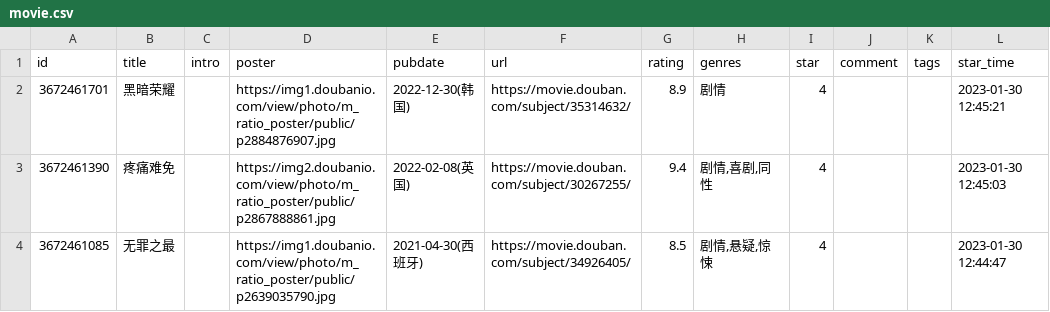
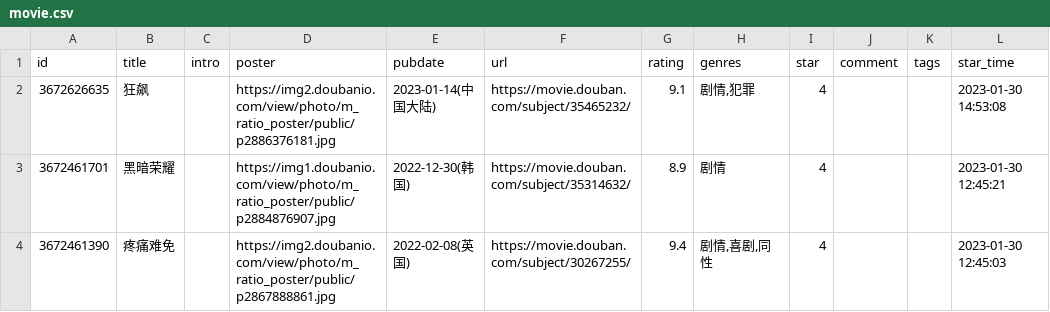
Before and after one commit to koobai/blog, a CSV file: _data/douban/movie.csv, drawn as a sheet; only a part is shown; the shorter side is filled out with more unchanged rows.

Commit message:
chore: update douban data

```diff
--- a/_data/douban/movie.csv
+++ b/_data/douban/movie.csv
@@ -1,2 +1,3 @@
 id,title,intro,poster,pubdate,url,rating,genres,star,comment,tags,star_time
+3672626635,狂飙,,https://img2.doubanio.com/view/photo/m_ratio_poster/public/p2886376181.jpg,2023-01-14(中国大陆),https://movie.douban.com/subject/35465232/,9.1,"剧情,犯罪",4,,,2023-01-30 14:53:08
 3672461701,黑暗荣耀,,https://img1.doubanio.com/view/photo/m_ratio_poster/public/p2884876907.jpg,2022-12-30(韩国),https://movie.douban.com/subject/35314632/,8.9,剧情,4,,,2023-01-30 12:45:21
```
